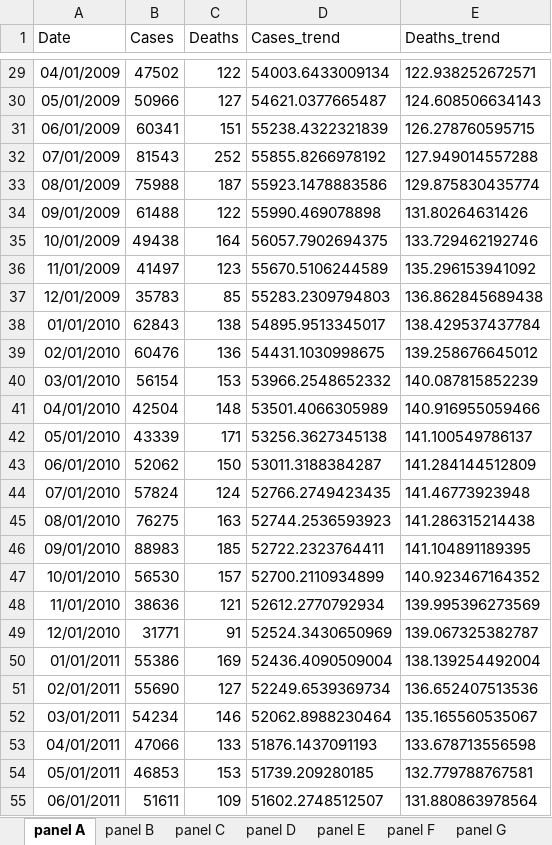
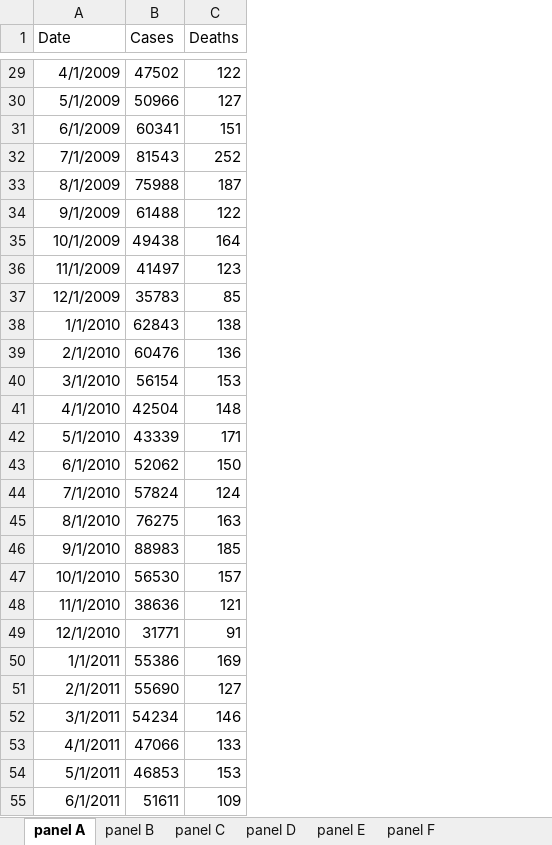
Before and after one commit to xmusphlkg/ID_TH, an Excel workbook: Outcome/Appendix/figure_data/fig1.xlsx, sheet panel A, drawn as a sheet; only a part is shown, gaps mark what is left out; values as stored, in another font and other column widths than the file's, no borders; the diff covers the shown part only; the diff names each change by its address in the sheet, - before the commit and + after, or states it on an @@ line.

```diff
--- a/Outcome/Appendix/figure_data/fig1.xlsx (sheet panel A)
+++ b/Outcome/Appendix/figure_data/fig1.xlsx (sheet panel A)
-sheet tab: panel G
-column D (Cases_trend), rows 29-55: 54003.6433009134 | 54621.0377665487 | 55238.4322321839 | 55855.8266978192 | 55923.1478883586 | 55990.469078898 | 56057.7902694375 | 55670.5106244589 | 55283.2309794803 | 54895.9513345017 | 54431.1030998675 | 53966.2548652332 | 53501.4066305989 | 53256.3627345138 | 53011.3188384287 | 52766.2749423435 | 52744.2536593923 | 52722.2323764411 | 52700.2110934899 | 52612.2770792934 | 52524.3430650969 | 52436.4090509004 | 52249.6539369734 | 52062.8988230464 | 51876.1437091193 | 51739.209280185 | 51602.2748512507
-column E (Deaths_trend), rows 29-55: 122.938252672571 | 124.608506634143 | 126.278760595715 | 127.949014557288 | 129.875830435774 | 131.80264631426 | 133.729462192746 | 135.296153941092 | 136.862845689438 | 138.429537437784 | 139.258676645012 | 140.087815852239 | 140.916955059466 | 141.100549786137 | 141.284144512809 | 141.46773923948 | 141.286315214438 | 141.104891189395 | 140.923467164352 | 139.995396273569 | 139.067325382787 | 138.139254492004 | 136.652407513536 | 135.165560535067 | 133.678713556598 | 132.779788767581 | 131.880863978564
-A29 (Date): 04/01/2009
+A29 (Date): 4/1/2009
-A30 (Date): 05/01/2009
+A30 (Date): 5/1/2009
-A31 (Date): 06/01/2009
+A31 (Date): 6/1/2009
-A32 (Date): 07/01/2009
+A32 (Date): 7/1/2009
-A33 (Date): 08/01/2009
+A33 (Date): 8/1/2009
-A34 (Date): 09/01/2009
+A34 (Date): 9/1/2009
-A35 (Date): 10/01/2009
+A35 (Date): 10/1/2009
-A36 (Date): 11/01/2009
+A36 (Date): 11/1/2009
-A37 (Date): 12/01/2009
+A37 (Date): 12/1/2009
-A38 (Date): 01/01/2010
+A38 (Date): 1/1/2010
-A39 (Date): 02/01/2010
+A39 (Date): 2/1/2010
-A40 (Date): 03/01/2010
+A40 (Date): 3/1/2010
-A41 (Date): 04/01/2010
+A41 (Date): 4/1/2010
-A42 (Date): 05/01/2010
+A42 (Date): 5/1/2010
-A43 (Date): 06/01/2010
+A43 (Date): 6/1/2010
-A44 (Date): 07/01/2010
+A44 (Date): 7/1/2010
-A45 (Date): 08/01/2010
+A45 (Date): 8/1/2010
-A46 (Date): 09/01/2010
+A46 (Date): 9/1/2010
-A47 (Date): 10/01/2010
+A47 (Date): 10/1/2010
-A48 (Date): 11/01/2010
+A48 (Date): 11/1/2010
-A49 (Date): 12/01/2010
+A49 (Date): 12/1/2010
-A50 (Date): 01/01/2011
+A50 (Date): 1/1/2011
-A51 (Date): 02/01/2011
+A51 (Date): 2/1/2011
-A52 (Date): 03/01/2011
+A52 (Date): 3/1/2011
-A53 (Date): 04/01/2011
+A53 (Date): 4/1/2011
-A54 (Date): 05/01/2011
+A54 (Date): 5/1/2011
-A55 (Date): 06/01/2011
+A55 (Date): 6/1/2011
```
Also changed, not shown: 177 edited cells elsewhere in this sheet, sheet panel E, sheet panel F, sheet panel B, sheet panel C, sheet panel D, other sheet tabs, 20 other files.
